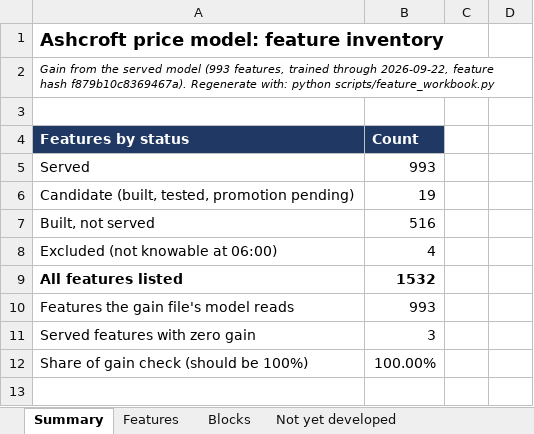
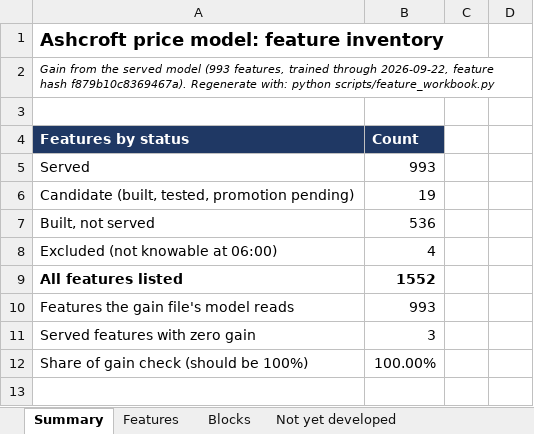
Before and after one commit to tomwilson41986/ashcroft, an Excel workbook: reports/feature_inventory.xlsx, sheet Summary, drawn as a sheet; only a part is shown; values as stored, in another font and other column widths than the file's, no borders; the diff names each change by its address in the sheet, - before the commit and + after, or states it on an @@ line.

```diff
--- a/reports/feature_inventory.xlsx (sheet Summary)
+++ b/reports/feature_inventory.xlsx (sheet Summary)
-B7: 516
+B7: 536
-B9: 1532
+B9: 1552
```
Also changed, not shown: sheet Features, sheet Blocks, formulas that keep their value, 6 other files.
